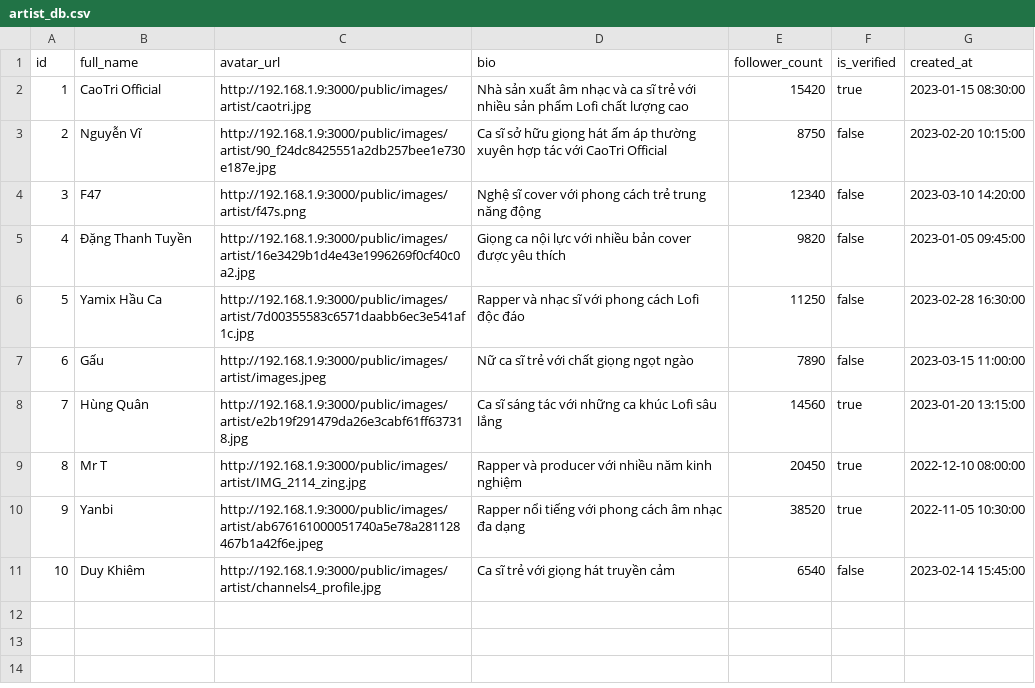
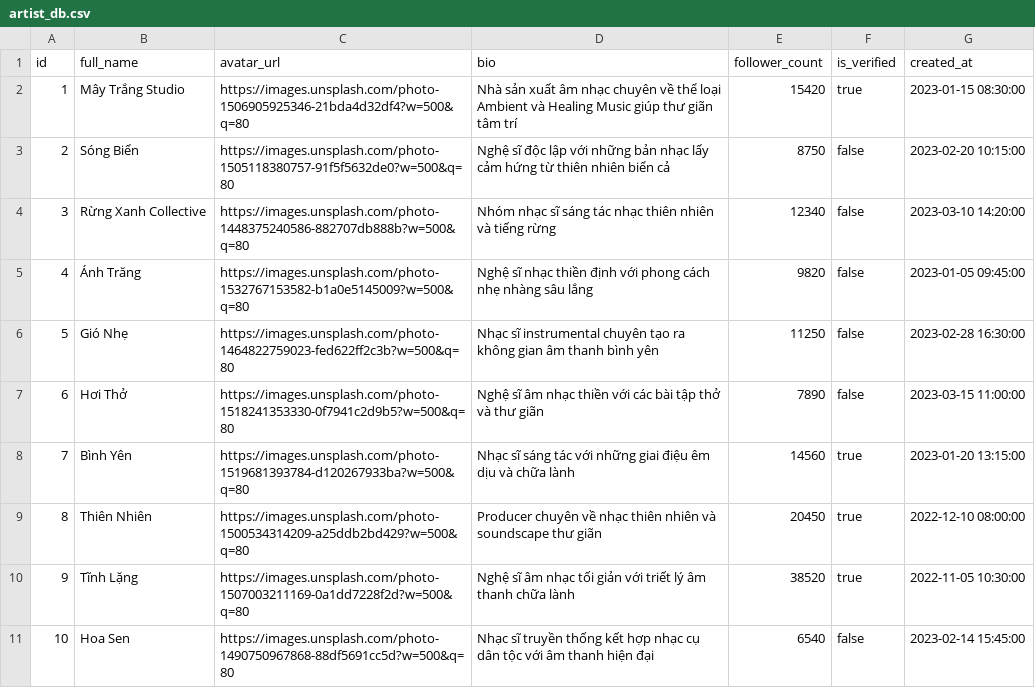
Before and after one commit to LiinIT/FullHealingMusic, a CSV file: healing_music_web/public/artist_db.csv, drawn as a sheet.

```diff
--- a/healing_music_web/public/artist_db.csv
+++ b/healing_music_web/public/artist_db.csv
@@ -1,11 +1,11 @@
 id,full_name,avatar_url,bio,follower_count,is_verified,created_at
-1,CaoTri Official,http://192.168.1.9:3000/public/images/artist/caotri.jpg,Nhà sản xuất âm nhạc và ca sĩ trẻ với nhiều sản phẩm Lofi chất lượng cao,15420,true,2023-01-15 08:30:00
-2,Nguyễn Vĩ,http://192.168.1.9:3000/public/images/artist/90_f24dc8425551a2db257bee1e730e187e.jpg,Ca sĩ sở hữu giọng hát ấm áp thường xuyên hợp tác với CaoTri Official,8750,false,2023-02-20 10:15:00
-3,F47,http://192.168.1.9:3000/public/images/artist/f47s.png,Nghệ sĩ cover với phong cách trẻ trung năng động,12340,false,2023-03-10 14:20:00
-4,Đặng Thanh Tuyền,http://192.168.1.9:3000/public/images/artist/16e3429b1d4e43e1996269f0cf40c0a2.jpg,Giọng ca nội lực với nhiều bản cover được yêu thích,9820,false,2023-01-05 09:45:00
-5,Yamix Hầu Ca,http://192.168.1.9:3000/public/images/artist/7d00355583c6571daabb6ec3e541af1c.jpg,Rapper và nhạc sĩ với phong cách Lofi độc đáo,11250,false,2023-02-28 16:30:00
-6,Gấu,http://192.168.1.9:3000/public/images/artist/images.jpeg,Nữ ca sĩ trẻ với chất giọng ngọt ngào,7890,false,2023-03-15 11:00:00
-7,Hùng Quân,http://192.168.1.9:3000/public/images/artist/e2b19f291479da26e3cabf61ff637318.jpg,Ca sĩ sáng tác với những ca khúc Lofi sâu lắng,14560,true,2023-01-20 13:15:00
-8,Mr T,http://192.168.1.9:3000/public/images/artist/IMG_2114_zing.jpg,Rapper và producer với nhiều năm kinh nghiệm,20450,true,2022-12-10 08:00:00
-9,Yanbi,http://192.168.1.9:3000/public/images/artist/ab676161000051740a5e78a281128467b1a42f6e.jpeg,Rapper nổi tiếng với phong cách âm nhạc đa dạng,38520,true,2022-11-05 10:30:00
-10,Duy Khiêm,http://192.168.1.9:3000/public/images/artist/channels4_profile.jpg,Ca sĩ trẻ với giọng hát truyền cảm,6540,false,2023-02-14 15:45:00
+1,Mây Trắng Studio,https://images.unsplash.com/photo-1506905925346-21bda4d32df4?w=500&q=80,Nhà sản xuất âm nhạc chuyên về thể loại Ambient và Healing Music giúp thư giãn tâm trí,15420,true,2023-01-15 08:30:00
+2,Sóng Biển,https://images.unsplash.com/photo-1505118380757-91f5f5632de0?w=500&q=80,Nghệ sĩ độc lập với những bản nhạc lấy cảm hứng từ thiên nhiên biển cả,8750,false,2023-02-20 10:15:00
+3,Rừng Xanh Collective,https://images.unsplash.com/photo-1448375240586-882707db888b?w=500&q=80,Nhóm nhạc sĩ sáng tác nhạc thiên nhiên và tiếng rừng,12340,false,2023-03-10 14:20:00
+4,Ánh Trăng,https://images.unsplash.com/photo-1532767153582-b1a0e5145009?w=500&q=80,Nghệ sĩ nhạc thiền định với phong cách nhẹ nhàng sâu lắng,9820,false,2023-01-05 09:45:00
+5,Gió Nhẹ,https://images.unsplash.com/photo-1464822759023-fed622ff2c3b?w=500&q=80,Nhạc sĩ instrumental chuyên tạo ra không gian âm thanh bình yên,11250,false,2023-02-28 16:30:00
+6,Hơi Thở,https://images.unsplash.com/photo-1518241353330-0f7941c2d9b5?w=500&q=80,Nghệ sĩ âm nhạc thiền với các bài tập thở và thư giãn,7890,false,2023-03-15 11:00:00
+7,Bình Yên,https://images.unsplash.com/photo-1519681393784-d120267933ba?w=500&q=80,Nhạc sĩ sáng tác với những giai điệu êm dịu và chữa lành,14560,true,2023-01-20 13:15:00
+8,Thiên Nhiên,https://images.unsplash.com/photo-1500534314209-a25ddb2bd429?w=500&q=80,Producer chuyên về nhạc thiên nhiên và soundscape thư giãn,20450,true,2022-12-10 08:00:00
+9,Tĩnh Lặng,https://images.unsplash.com/photo-1507003211169-0a1dd7228f2d?w=500&q=80,Nghệ sĩ âm nhạc tối giản với triết lý âm thanh chữa lành,38520,true,2022-11-05 10:30:00
+10,Hoa Sen,https://images.unsplash.com/photo-1490750967868-88df5691cc5d?w=500&q=80,Nhạc sĩ truyền thống kết hợp nhạc cụ dân tộc với âm thanh hiện đại,6540,false,2023-02-14 15:45:00
```
Also changed, not shown: healing_music_web/public/artist_albums.csv, healing_music_web/public/songs_db.csv.
